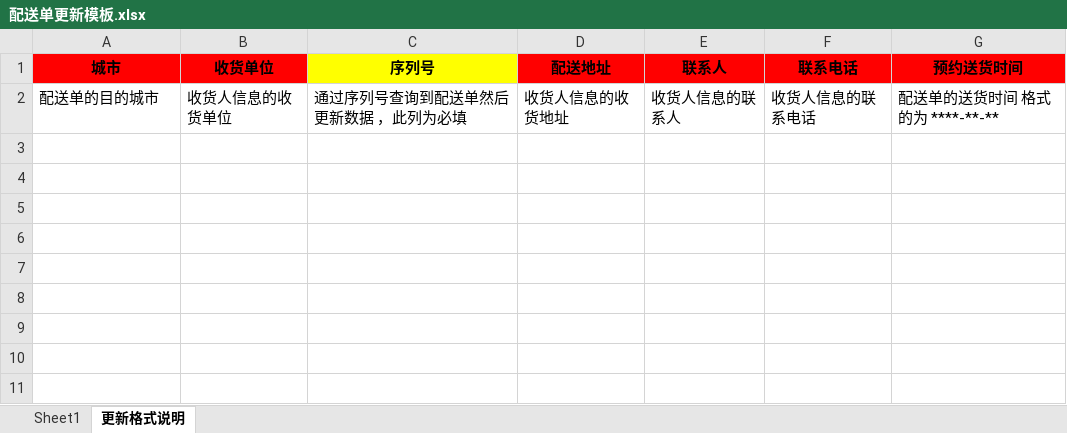
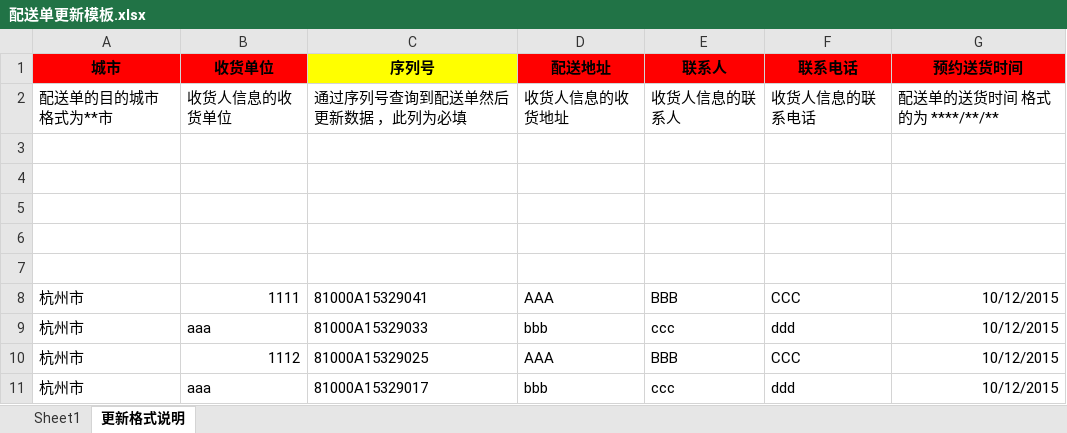
Before and after one commit to rayliu/j-eeda, an Excel workbook: WebRoot/download/配送单更新模板.xlsx, sheet 更新格式说明, drawn as a sheet; values as stored, in another font and other column widths than the file's, no borders; the diff names each change by its address in the sheet, - before the commit and + after, or states it on an @@ line.

Commit message:
配送更新模板加入提示信息

```diff
--- a/WebRoot/download/配送单更新模板.xlsx (sheet 更新格式说明)
+++ b/WebRoot/download/配送单更新模板.xlsx (sheet 更新格式说明)
-A2 (城市): 配送单的目的城市
+A2 (城市): 配送单的目的城市 格式为**市
-G2 (预约送货时间): 配送单的送货时间 格式的为 ****-**-**
+G2 (预约送货时间): 配送单的送货时间 格式的为 ****/**/**
+row 3: (empty)
+row 4: (empty)
+row 5: (empty)
+row 6: (empty)
+row 7: (empty)
+row 8: 杭州市 | 1111 | 81000A15329041 | AAA | BBB | CCC | 10/12/2015
+row 9: 杭州市 | aaa | 81000A15329033 | bbb | ccc | ddd | 10/12/2015
+row 10: 杭州市 | 1112 | 81000A15329025 | AAA | BBB | CCC | 10/12/2015
+row 11: 杭州市 | aaa | 81000A15329017 | bbb | ccc | ddd | 10/12/2015
```
Also changed, not shown: sheet Sheet1, charts or pictures.
